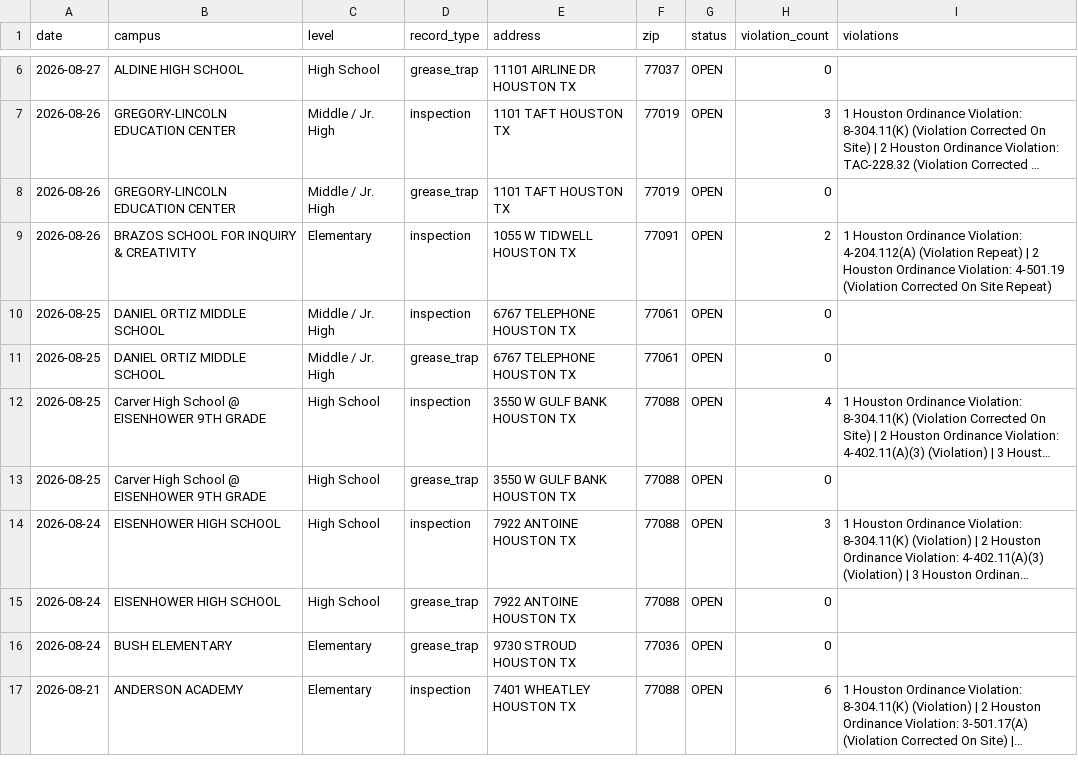
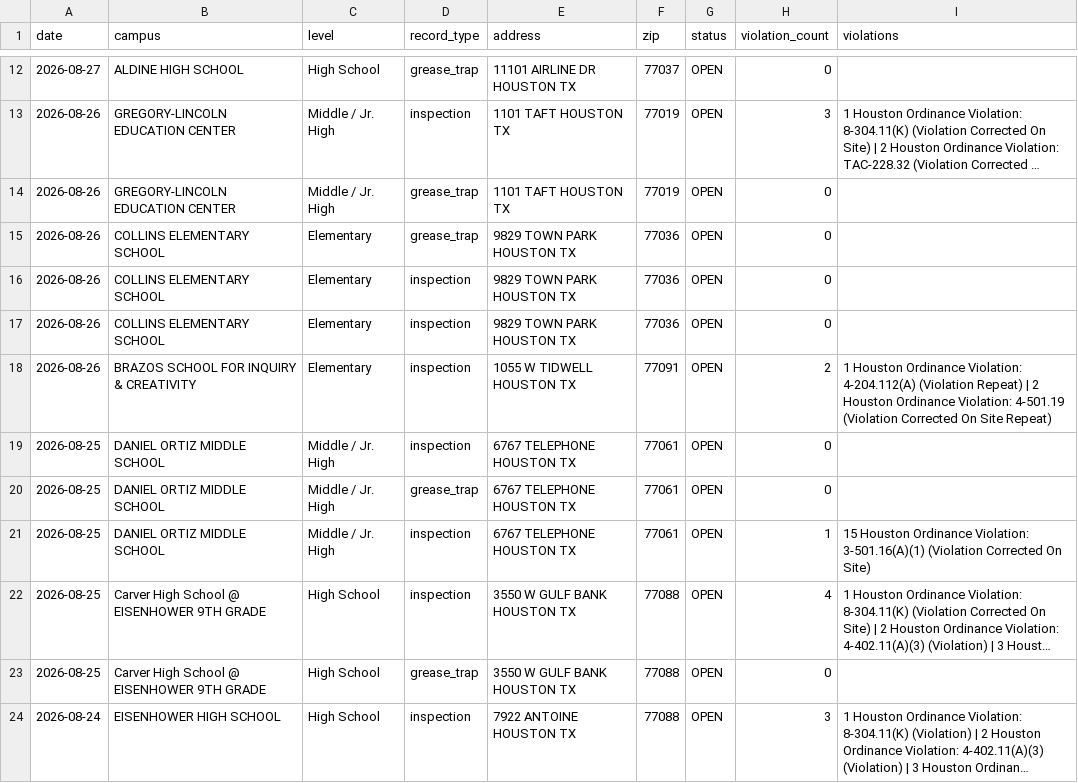
Before and after one commit to chemo77047/School-inspect, a CSV file: inspections.csv, drawn as a sheet; only a part is shown, gaps mark what is left out; the shorter side is filled out with more unchanged rows; long unchanged cells end in …; the diff covers the shown part only; the diff names each change by its address in the sheet, - before the commit and + after, or states it on an @@ line.

```diff
--- a/inspections.csv
+++ b/inspections.csv
+row 15: 2026-08-26 | COLLINS ELEMENTARY SCHOOL | Elementary | grease_trap | 9829 TOWN PARK HOUSTON TX | 77036 | OPEN | 0
+row 16: 2026-08-26 | COLLINS ELEMENTARY SCHOOL | Elementary | inspection | 9829 TOWN PARK HOUSTON TX | 77036 | OPEN | 0
+row 17: 2026-08-26 | COLLINS ELEMENTARY SCHOOL | Elementary | inspection | 9829 TOWN PARK HOUSTON TX | 77036 | OPEN | 0
+row 21: 2026-08-25 | DANIEL ORTIZ MIDDLE SCHOOL | Middle / Jr. High | inspection | 6767 TELEPHONE HOUSTON TX | 77061 | OPEN | 1 | 15 Houston Ordinance Violation: 3-501.16(A)(1) (Violation Corrected On Site)
```
Also changed, not shown: 8 added rows elsewhere in this file, 1 other file.
